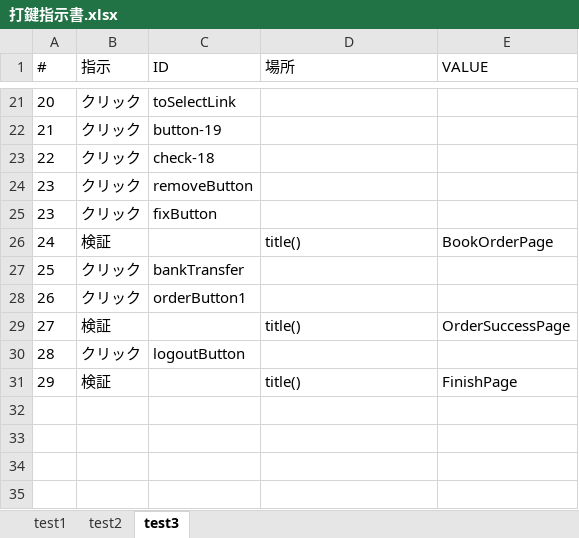
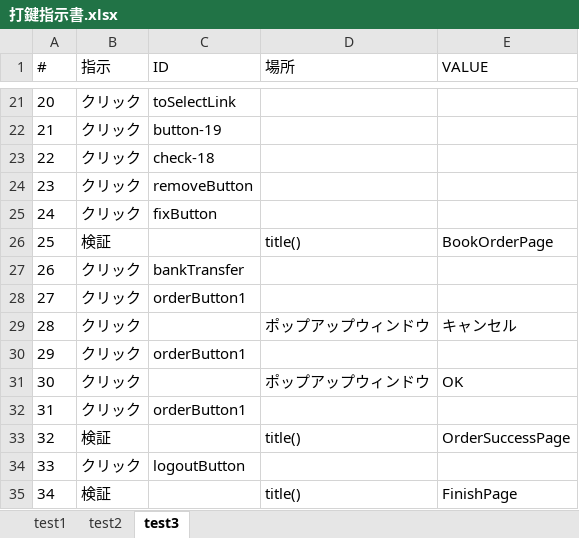
Before and after one commit to KenyaSaitoh/learn_java_testing, an Excel workbook: selenium/prompt/bookstore/打鍵指示書.xlsx, sheet test3, drawn as a sheet; only a part is shown, gaps mark what is left out; values as stored, in another font and other column widths than the file's, no borders; the diff names each change by its address in the sheet, - before the commit and + after, or states it on an @@ line.

```diff
--- a/selenium/prompt/bookstore/打鍵指示書.xlsx (sheet test3)
+++ b/selenium/prompt/bookstore/打鍵指示書.xlsx (sheet test3)
@@ column A (#) renumbered from row 25 down @@
+row 29: 28 | クリック |  | ポップアップウィンドウ | キャンセル
+row 30: 29 | クリック | orderButton1
+row 31: 30 | クリック |  | ポップアップウィンドウ | OK
+row 32: 31 | クリック | orderButton1
```
Also changed, not shown: sheet test2, sheet test1, 8 other files.
